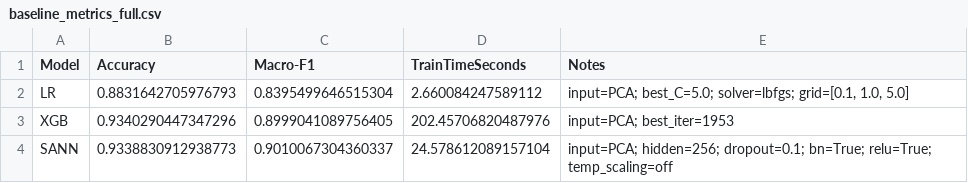
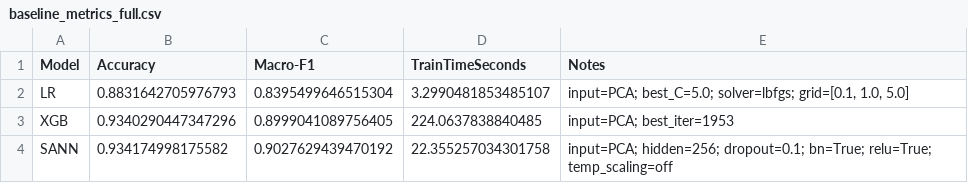
Before and after one commit to Aboodroidi/scRNA-robust-ml, a CSV file: results/full_train_all_pca/baseline_metrics_full.csv, drawn as a sheet.

```diff
--- a/results/full_train_all_pca/baseline_metrics_full.csv
+++ b/results/full_train_all_pca/baseline_metrics_full.csv
@@ -1,4 +1,4 @@
 Model,Accuracy,Macro-F1,TrainTimeSeconds,Notes
-LR,0.8831642705976793,0.8395499646515304,2.660084247589112,"input=PCA; best_C=5.0; solver=lbfgs; grid=[0.1, 1.0, 5.0]"
-XGB,0.9340290447347296,0.8999041089756405,202.45706820487976,input=PCA; best_iter=1953
-SANN,0.9338830912938773,0.9010067304360337,24.578612089157104,input=PCA; hidden=256; dropout=0.1; bn=True; relu=True; temp_scaling=off
+LR,0.8831642705976793,0.8395499646515304,3.2990481853485107,"input=PCA; best_C=5.0; solver=lbfgs; grid=[0.1, 1.0, 5.0]"
+XGB,0.9340290447347296,0.8999041089756405,224.0637838840485,input=PCA; best_iter=1953
+SANN,0.934174998175582,0.9027629439470192,22.355257034301758,input=PCA; hidden=256; dropout=0.1; bn=True; relu=True; temp_scaling=off
```
Also changed, not shown: results/full_train_all_pca/lr_history.csv, results/full_train_all_pca/sann_history.csv, 13 other files.
